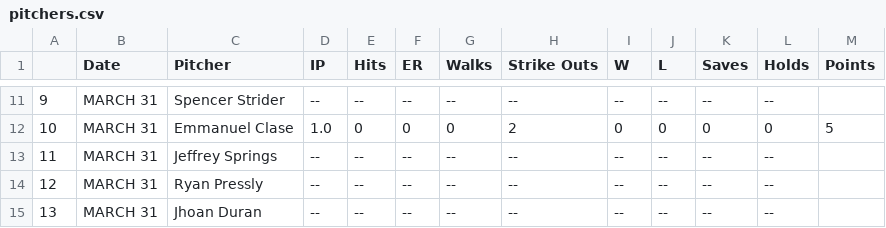
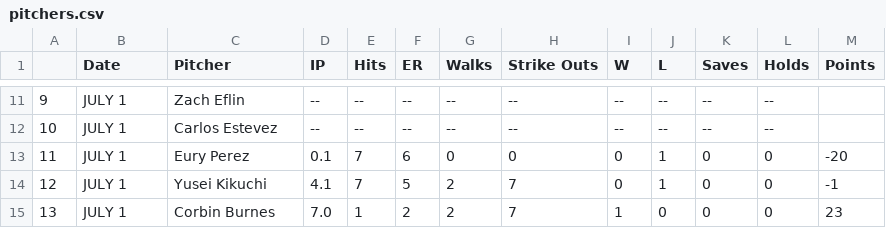
Before and after one commit to dinnerdineth/FantasyScraper, a CSV file: pitchers.csv, drawn as a sheet; only a part is shown, gaps mark what is left out; the diff covers the shown part only.

```diff
--- a/pitchers.csv
+++ b/pitchers.csv
@@ -11,5 +11,5 @@
-9,MARCH 31,Spencer Strider,--,--,--,--,--,--,--,--,--,
-10,MARCH 31,Emmanuel Clase,1.0,0,0,0,2,0,0,0,0,5
-11,MARCH 31,Jeffrey Springs,--,--,--,--,--,--,--,--,--,
-12,MARCH 31,Ryan Pressly,--,--,--,--,--,--,--,--,--,
-13,MARCH 31,Jhoan Duran,--,--,--,--,--,--,--,--,--,
+9,JULY 1,Zach Eflin,--,--,--,--,--,--,--,--,--,
+10,JULY 1,Carlos Estevez,--,--,--,--,--,--,--,--,--,
+11,JULY 1,Eury Perez,0.1,7,6,0,0,0,1,0,0,-20
+12,JULY 1,Yusei Kikuchi,4.1,7,5,2,7,0,1,0,0,-1
+13,JULY 1,Corbin Burnes,7.0,1,2,2,7,1,0,0,0,23
```
Also changed, not shown: 65 edited cells elsewhere in this file, batters.csv, 1 other file.
